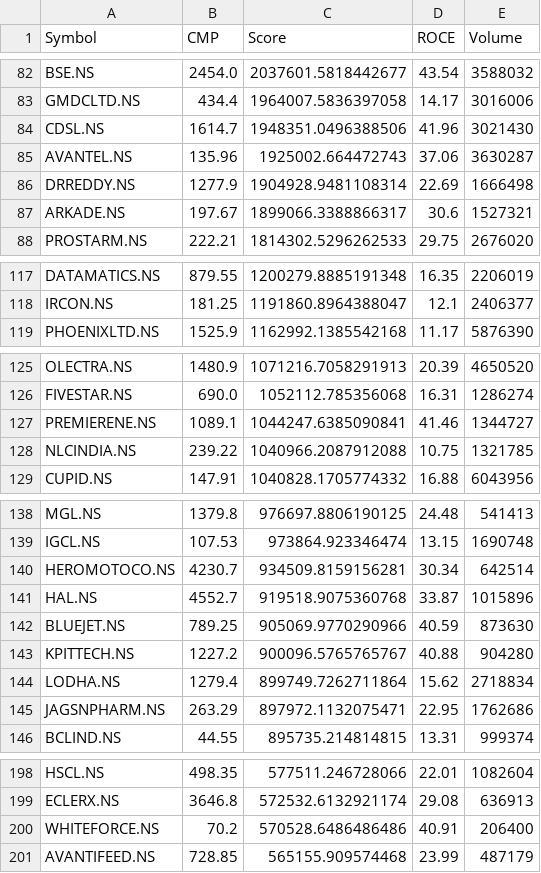
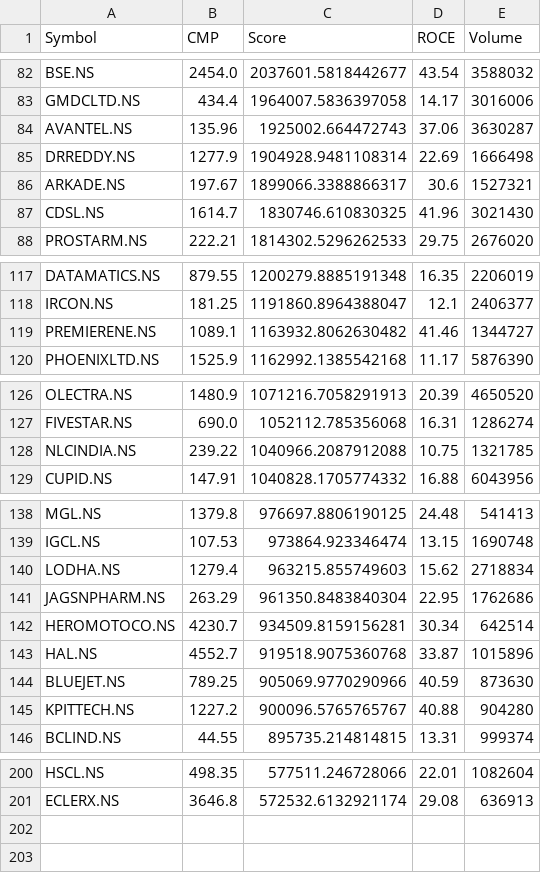
Before and after one commit to nagsankaram/hourly-stock-gpt, a CSV file: tickers.csv, drawn as a sheet; only a part is shown, gaps mark what is left out; the diff covers the shown part only.

Commit message:
Update tickers and report

```diff
--- a/tickers.csv
+++ b/tickers.csv
@@ -83,3 +83,2 @@ BSE.NS,2454.0,2037601.5818442677,43.54,3588032
 GMDCLTD.NS,434.4,1964007.5836397058,14.17,3016006
-CDSL.NS,1614.7,1948351.0496388506,41.96,3021430
 AVANTEL.NS,135.96,1925002.664472743,37.06,3630287
@@ -87,2 +86,3 @@ DRREDDY.NS,1277.9,1904928.9481108314,22.69,1666498
 ARKADE.NS,197.67,1899066.3388866317,30.6,1527321
+CDSL.NS,1614.7,1830746.610830325,41.96,3021430
 PROSTARM.NS,222.21,1814302.5296262533,29.75,2676020
@@ -118,2 +118,3 @@ DATAMATICS.NS,879.55,1200279.8885191348,16.35,2206019
 IRCON.NS,181.25,1191860.8964388047,12.1,2406377
+PREMIERENE.NS,1089.1,1163932.8062630482,41.46,1344727
 PHOENIXLTD.NS,1525.9,1162992.1385542168,11.17,5876390
@@ -126,3 +127,2 @@ OLECTRA.NS,1480.9,1071216.7058291913,20.39,4650520
 FIVESTAR.NS,690.0,1052112.785356068,16.31,1286274
-PREMIERENE.NS,1089.1,1044247.6385090841,41.46,1344727
 NLCINDIA.NS,239.22,1040966.2087912088,10.75,1321785
@@ -139,2 +139,4 @@ MGL.NS,1379.8,976697.8806190125,24.48,541413
 IGCL.NS,107.53,973864.923346474,13.15,1690748
+LODHA.NS,1279.4,963215.855749603,15.62,2718834
+JAGSNPHARM.NS,263.29,961350.8483840304,22.95,1762686
 HEROMOTOCO.NS,4230.7,934509.8159156281,30.34,642514
@@ -143,4 +145,2 @@ BLUEJET.NS,789.25,905069.9770290966,40.59,873630
 KPITTECH.NS,1227.2,900096.5765765767,40.88,904280
-LODHA.NS,1279.4,899749.7262711864,15.62,2718834
-JAGSNPHARM.NS,263.29,897972.1132075471,22.95,1762686
 BCLIND.NS,44.55,895735.214814815,13.31,999374
@@ -199,3 +201 @@ HSCL.NS,498.35,577511.246728066,22.01,1082604
 ECLERX.NS,3646.8,572532.6132921174,29.08,636913
-WHITEFORCE.NS,70.2,570528.6486486486,40.91,206400
-AVANTIFEED.NS,728.85,565155.909574468,23.99,487179
```
Also changed, not shown: 2 added rows elsewhere in this file, 1 other file.
